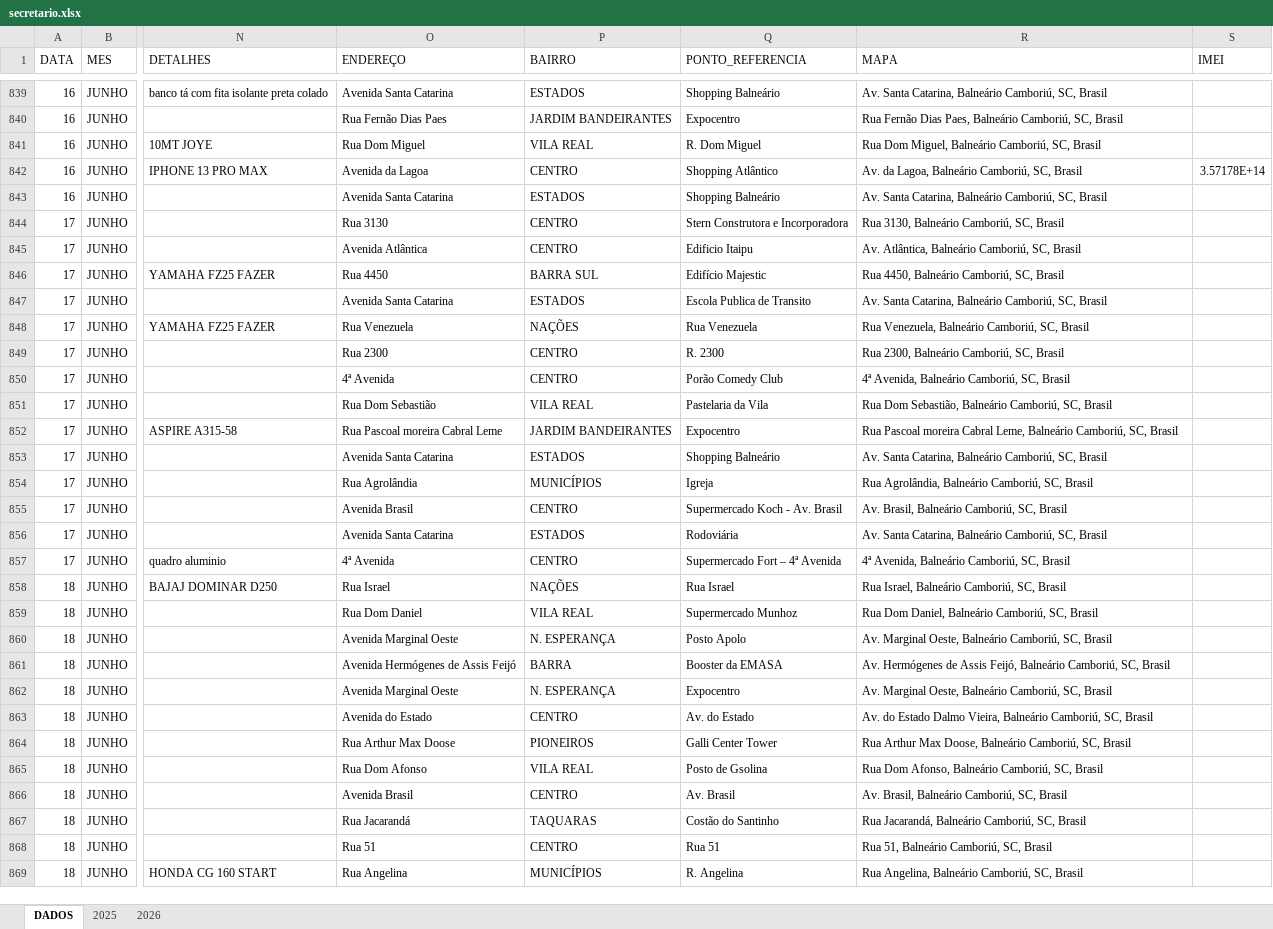
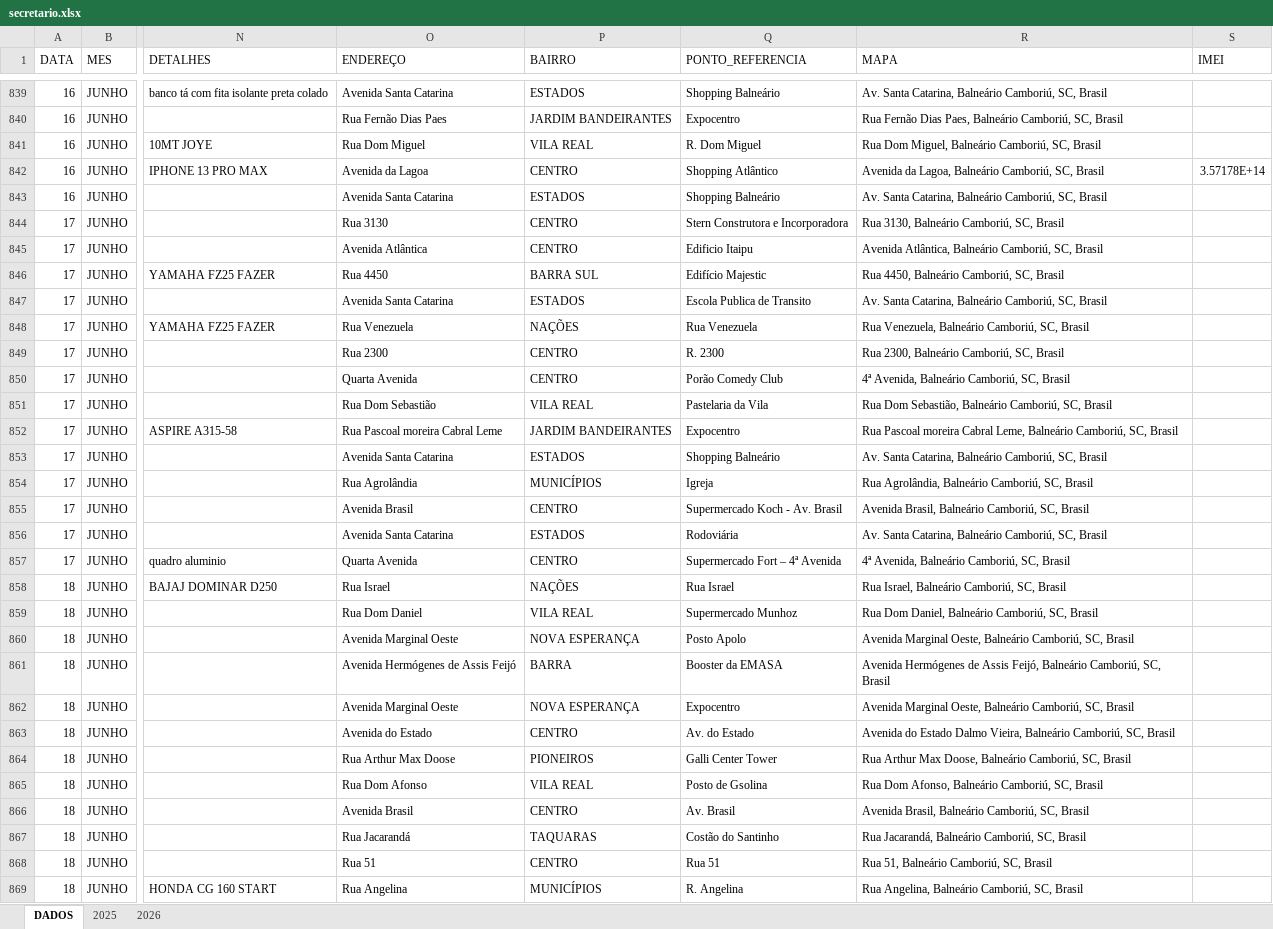
Before and after one commit to ronaldorocco/dashboard, an Excel workbook: secretario.xlsx, sheet DADOS, drawn as a sheet; only a part is shown, gaps mark what is left out; values as stored, in another font and other column widths than the file's, no cell formats; charts and pictures not drawn; the diff covers the shown part only; the diff names each change by its address in the sheet, - before the commit and + after, or states it on an @@ line.

```diff
--- a/secretario.xlsx (sheet DADOS)
+++ b/secretario.xlsx (sheet DADOS)
-R842 (MAPA): Av. da Lagoa,…
+R842 (MAPA): Avenida da Lagoa,…
-R845 (MAPA): Av. Atlântica, Balneário…
+R845 (MAPA): Avenida Atlântica, Balneário…
-O850 (ENDEREÇO): 4ª Avenida
+O850 (ENDEREÇO): Quarta Avenida
-R855 (MAPA): Av. Brasil, Balneário Camboriú, SC, Brasil
+R855 (MAPA): Avenida Brasil, Balneário Camboriú, SC, Brasil
-O857 (ENDEREÇO): 4ª Avenida
+O857 (ENDEREÇO): Quarta Avenida
-P860 (BAIRRO): N. ESPERANÇA
+P860 (BAIRRO): NOVA ESPERANÇA
-R860 (MAPA): Av. Marginal Oeste,…
+R860 (MAPA): Avenida Marginal Oeste,…
-R861 (MAPA): Av. Hermógenes de…
+R861 (MAPA): Avenida Hermógenes de…
-P862 (BAIRRO): N. ESPERANÇA
+P862 (BAIRRO): NOVA ESPERANÇA
-R862 (MAPA): Av. Marginal Oeste,…
+R862 (MAPA): Avenida Marginal Oeste,…
-R863 (MAPA): Av. do Estado…
+R863 (MAPA): Avenida do Estado…
-R866 (MAPA): Av. Brasil, Balneário Camboriú, SC, Brasil
+R866 (MAPA): Avenida Brasil, Balneário Camboriú, SC, Brasil
```
Also changed, not shown: 445 edited cells elsewhere in this sheet, cell formats, charts or pictures, 2 other files.
